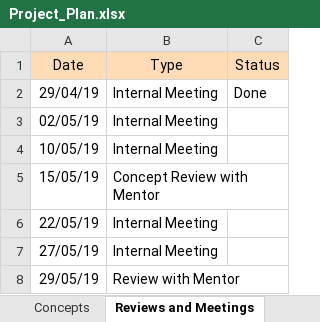
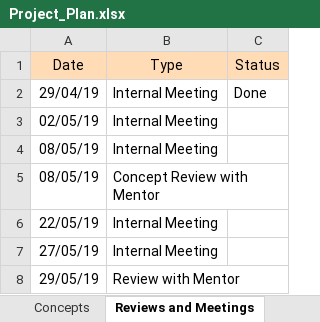
Before and after one commit to fahadfareed/Life_Sciences_Team_Project, an Excel workbook: Project_Plan.xlsx, sheet Reviews and Meetings, drawn as a sheet; values as stored, in another font and other column widths than the file's, no borders; conditional formats not drawn; the diff names each change by its address in the sheet, - before the commit and + after, or states it on an @@ line.

```diff
--- a/Project_Plan.xlsx (sheet Reviews and Meetings)
+++ b/Project_Plan.xlsx (sheet Reviews and Meetings)
-A4 (Date): 10/05/19
+A4 (Date): 08/05/19
-A5 (Date): 15/05/19
+A5 (Date): 08/05/19
```
Also changed, not shown: sheet OPL, sheet Questions, charts or pictures.
